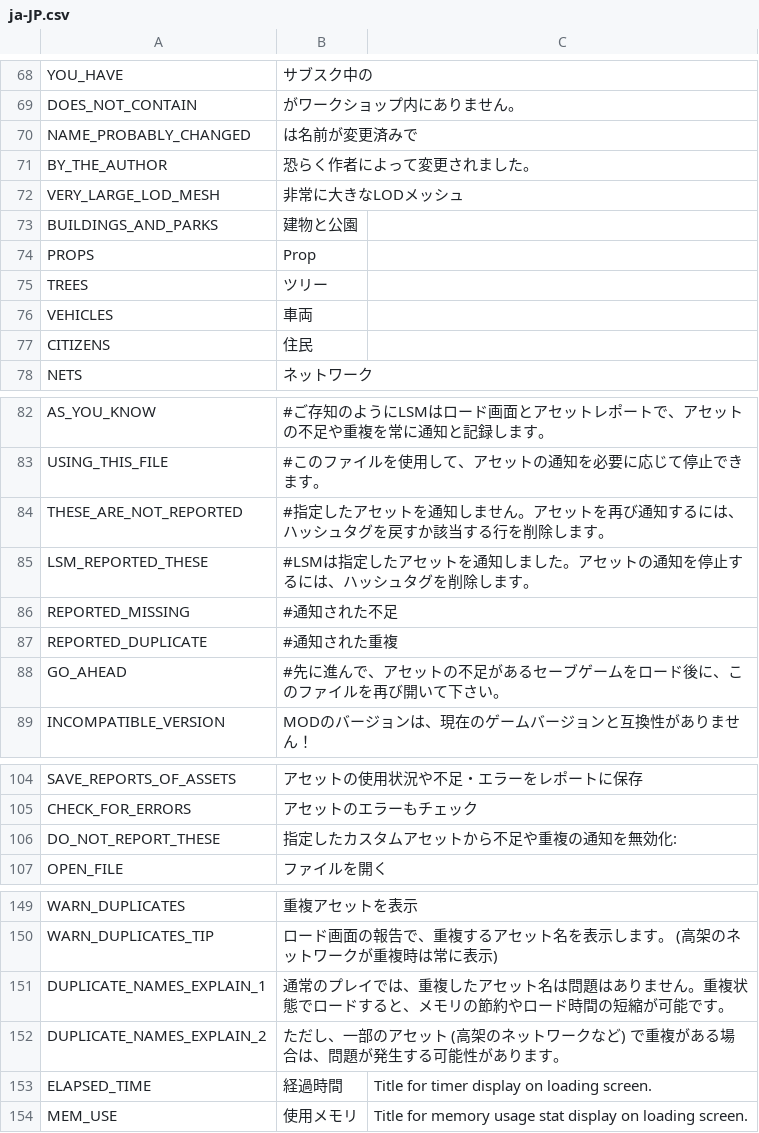
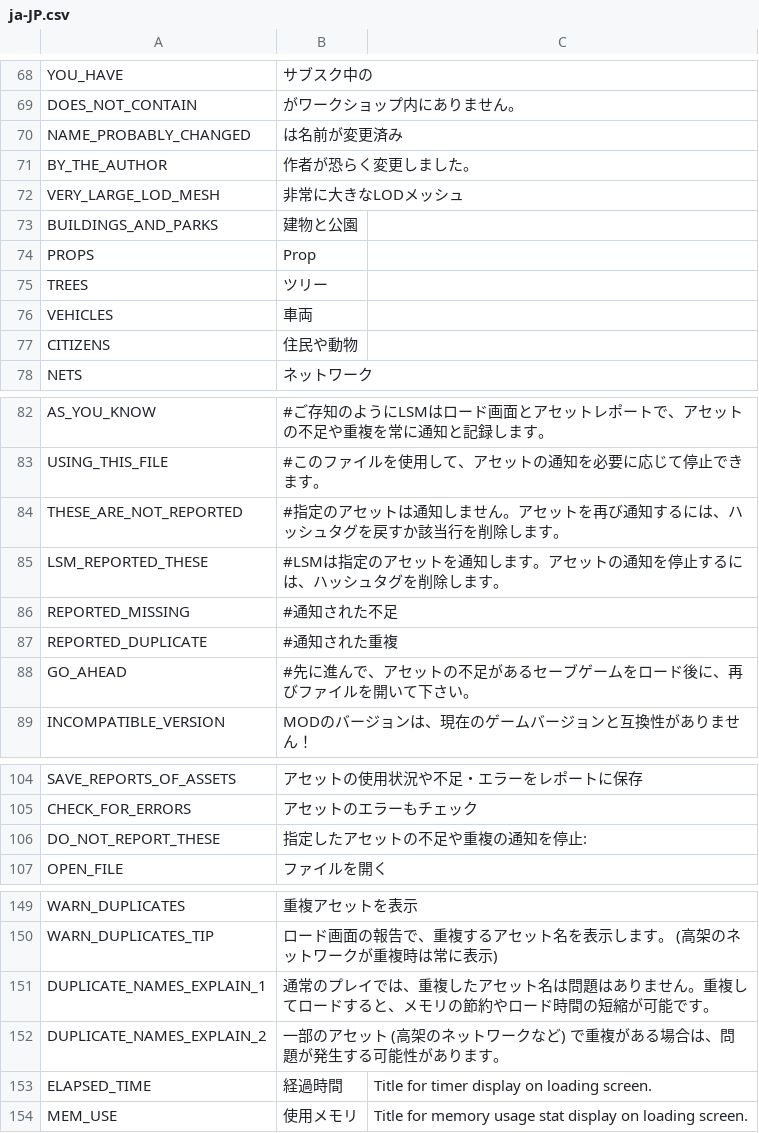
Before and after one commit to algernon-A/LSM-Revisited, a CSV file: Translations/ja-JP.csv, drawn as a sheet; only a part is shown, gaps mark what is left out.

Commit message:
Update translations.

```diff
--- a/Translations/ja-JP.csv
+++ b/Translations/ja-JP.csv
@@ -69,4 +69,4 @@
 "DOES_NOT_CONTAIN","がワークショップ内にありません。"
-"NAME_PROBABLY_CHANGED","は名前が変更済みで"
-"BY_THE_AUTHOR","恐らく作者によって変更されました。"
+"NAME_PROBABLY_CHANGED","は名前が変更済み"
+"BY_THE_AUTHOR","作者が恐らく変更しました。"
 "VERY_LARGE_LOD_MESH","非常に大きなLODメッシュ"
@@ -76,3 +76,3 @@
 "VEHICLES","車両"
-"CITIZENS","住民"
+"CITIZENS","住民や動物"
 "NETS","ネットワーク"
@@ -83,7 +83,7 @@
 "USING_THIS_FILE","#このファイルを使用して、アセットの通知を必要に応じて停止できます。"
-"THESE_ARE_NOT_REPORTED","#指定したアセットを通知しません。アセットを再び通知するには、ハッシュタグを戻すか該当する行を削除します。"
-"LSM_REPORTED_THESE","#LSMは指定したアセットを通知しました。アセットの通知を停止するには、ハッシュタグを削除します。"
+"THESE_ARE_NOT_REPORTED","#指定のアセットは通知しません。アセットを再び通知するには、ハッシュタグを戻すか該当行を削除します。"
+"LSM_REPORTED_THESE","#LSMは指定のアセットを通知します。アセットの通知を停止するには、ハッシュタグを削除します。"
 "REPORTED_MISSING","#通知された不足"
 "REPORTED_DUPLICATE","#通知された重複"
-"GO_AHEAD","#先に進んで、アセットの不足があるセーブゲームをロード後に、このファイルを再び開いて下さい。"
+"GO_AHEAD","#先に進んで、アセットの不足があるセーブゲームをロード後に、再びファイルを開いて下さい。"
 "INCOMPATIBLE_VERSION","MODのバージョンは、現在のゲームバージョンと互換性がありません！"
@@ -105,3 +105,3 @@
 "CHECK_FOR_ERRORS","アセットのエラーもチェック"
-"DO_NOT_REPORT_THESE","指定したカスタムアセットから不足や重複の通知を無効化:"
+"DO_NOT_REPORT_THESE","指定したアセットの不足や重複の通知を停止:"
 "OPEN_FILE","ファイルを開く"
@@ -150,4 +150,4 @@
 "WARN_DUPLICATES_TIP","ロード画面の報告で、重複するアセット名を表示します。 (高架のネットワークが重複時は常に表示)"
-"DUPLICATE_NAMES_EXPLAIN_1","通常のプレイでは、重複したアセット名は問題はありません。重複状態でロードすると、メモリの節約やロード時間の短縮が可能です。"
-"DUPLICATE_NAMES_EXPLAIN_2","ただし、一部のアセット (高架のネットワークなど) で重複がある場合は、問題が発生する可能性があります。"
+"DUPLICATE_NAMES_EXPLAIN_1","通常のプレイでは、重複したアセット名は問題はありません。重複してロードすると、メモリの節約やロード時間の短縮が可能です。"
+"DUPLICATE_NAMES_EXPLAIN_2","一部のアセット (高架のネットワークなど) で重複がある場合は、問題が発生する可能性があります。"
 "ELAPSED_TIME","経過時間","Title for timer display on loading screen."
```
Also changed, not shown: Translations/ru-RU.csv, 1 other file.
